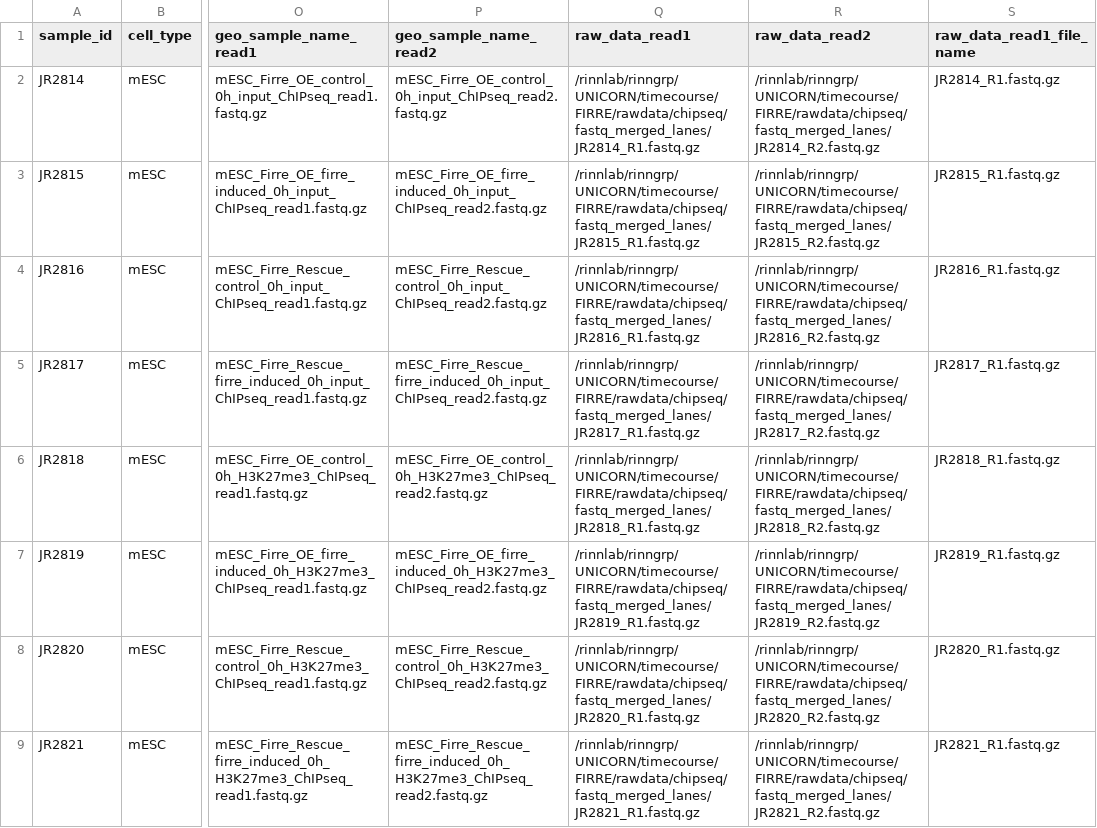
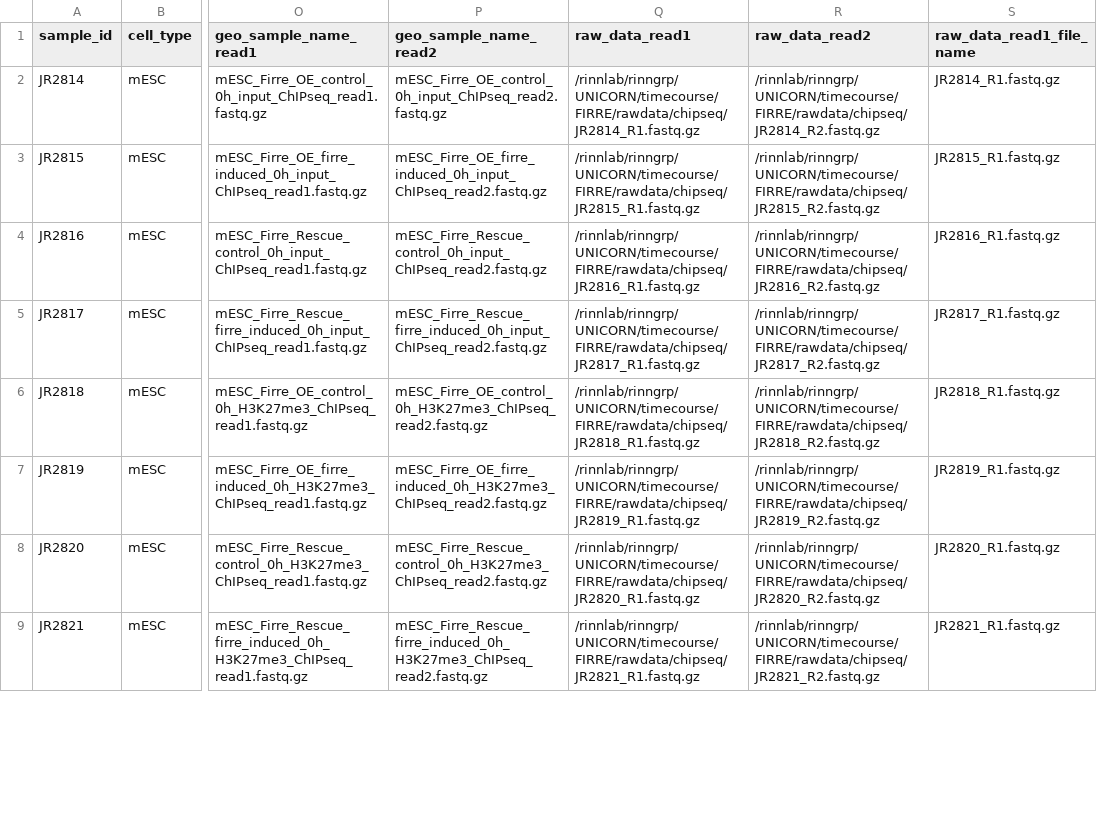
Before and after one commit to msmallegan/firre_timecourse, a CSV file: chipseq/chipseq_samplesheet.csv, drawn as a sheet; only a part is shown, gaps mark what is left out; the diff covers the shown part only; the diff names each change by its address in the sheet, - before the commit and + after, or states it on an @@ line.

```diff
--- a/chipseq/chipseq_samplesheet.csv
+++ b/chipseq/chipseq_samplesheet.csv
-Q2 (raw_data_read1): /rinnlab/rinngrp/UNICORN/timecourse/FIRRE/rawdata/chipseq/fastq_merged_lanes/JR2814_R1.fastq.gz
+Q2 (raw_data_read1): /rinnlab/rinngrp/UNICORN/timecourse/FIRRE/rawdata/chipseq/JR2814_R1.fastq.gz
-R2 (raw_data_read2): /rinnlab/rinngrp/UNICORN/timecourse/FIRRE/rawdata/chipseq/fastq_merged_lanes/JR2814_R2.fastq.gz
+R2 (raw_data_read2): /rinnlab/rinngrp/UNICORN/timecourse/FIRRE/rawdata/chipseq/JR2814_R2.fastq.gz
-Q3 (raw_data_read1): /rinnlab/rinngrp/UNICORN/timecourse/FIRRE/rawdata/chipseq/fastq_merged_lanes/JR2815_R1.fastq.gz
+Q3 (raw_data_read1): /rinnlab/rinngrp/UNICORN/timecourse/FIRRE/rawdata/chipseq/JR2815_R1.fastq.gz
-R3 (raw_data_read2): /rinnlab/rinngrp/UNICORN/timecourse/FIRRE/rawdata/chipseq/fastq_merged_lanes/JR2815_R2.fastq.gz
+R3 (raw_data_read2): /rinnlab/rinngrp/UNICORN/timecourse/FIRRE/rawdata/chipseq/JR2815_R2.fastq.gz
-Q4 (raw_data_read1): /rinnlab/rinngrp/UNICORN/timecourse/FIRRE/rawdata/chipseq/fastq_merged_lanes/JR2816_R1.fastq.gz
+Q4 (raw_data_read1): /rinnlab/rinngrp/UNICORN/timecourse/FIRRE/rawdata/chipseq/JR2816_R1.fastq.gz
-R4 (raw_data_read2): /rinnlab/rinngrp/UNICORN/timecourse/FIRRE/rawdata/chipseq/fastq_merged_lanes/JR2816_R2.fastq.gz
+R4 (raw_data_read2): /rinnlab/rinngrp/UNICORN/timecourse/FIRRE/rawdata/chipseq/JR2816_R2.fastq.gz
-Q5 (raw_data_read1): /rinnlab/rinngrp/UNICORN/timecourse/FIRRE/rawdata/chipseq/fastq_merged_lanes/JR2817_R1.fastq.gz
+Q5 (raw_data_read1): /rinnlab/rinngrp/UNICORN/timecourse/FIRRE/rawdata/chipseq/JR2817_R1.fastq.gz
-R5 (raw_data_read2): /rinnlab/rinngrp/UNICORN/timecourse/FIRRE/rawdata/chipseq/fastq_merged_lanes/JR2817_R2.fastq.gz
+R5 (raw_data_read2): /rinnlab/rinngrp/UNICORN/timecourse/FIRRE/rawdata/chipseq/JR2817_R2.fastq.gz
-Q6 (raw_data_read1): /rinnlab/rinngrp/UNICORN/timecourse/FIRRE/rawdata/chipseq/fastq_merged_lanes/JR2818_R1.fastq.gz
+Q6 (raw_data_read1): /rinnlab/rinngrp/UNICORN/timecourse/FIRRE/rawdata/chipseq/JR2818_R1.fastq.gz
-R6 (raw_data_read2): /rinnlab/rinngrp/UNICORN/timecourse/FIRRE/rawdata/chipseq/fastq_merged_lanes/JR2818_R2.fastq.gz
+R6 (raw_data_read2): /rinnlab/rinngrp/UNICORN/timecourse/FIRRE/rawdata/chipseq/JR2818_R2.fastq.gz
-Q7 (raw_data_read1): /rinnlab/rinngrp/UNICORN/timecourse/FIRRE/rawdata/chipseq/fastq_merged_lanes/JR2819_R1.fastq.gz
+Q7 (raw_data_read1): /rinnlab/rinngrp/UNICORN/timecourse/FIRRE/rawdata/chipseq/JR2819_R1.fastq.gz
-R7 (raw_data_read2): /rinnlab/rinngrp/UNICORN/timecourse/FIRRE/rawdata/chipseq/fastq_merged_lanes/JR2819_R2.fastq.gz
+R7 (raw_data_read2): /rinnlab/rinngrp/UNICORN/timecourse/FIRRE/rawdata/chipseq/JR2819_R2.fastq.gz
-Q8 (raw_data_read1): /rinnlab/rinngrp/UNICORN/timecourse/FIRRE/rawdata/chipseq/fastq_merged_lanes/JR2820_R1.fastq.gz
+Q8 (raw_data_read1): /rinnlab/rinngrp/UNICORN/timecourse/FIRRE/rawdata/chipseq/JR2820_R1.fastq.gz
-R8 (raw_data_read2): /rinnlab/rinngrp/UNICORN/timecourse/FIRRE/rawdata/chipseq/fastq_merged_lanes/JR2820_R2.fastq.gz
+R8 (raw_data_read2): /rinnlab/rinngrp/UNICORN/timecourse/FIRRE/rawdata/chipseq/JR2820_R2.fastq.gz
-Q9 (raw_data_read1): /rinnlab/rinngrp/UNICORN/timecourse/FIRRE/rawdata/chipseq/fastq_merged_lanes/JR2821_R1.fastq.gz
+Q9 (raw_data_read1): /rinnlab/rinngrp/UNICORN/timecourse/FIRRE/rawdata/chipseq/JR2821_R1.fastq.gz
-R9 (raw_data_read2): /rinnlab/rinngrp/UNICORN/timecourse/FIRRE/rawdata/chipseq/fastq_merged_lanes/JR2821_R2.fastq.gz
+R9 (raw_data_read2): /rinnlab/rinngrp/UNICORN/timecourse/FIRRE/rawdata/chipseq/JR2821_R2.fastq.gz
```
Also changed, not shown: 32 edited cells elsewhere in this file, atacseq/atacseq_samplesheet.csv, proseq/proseq_samplesheet.csv, 2 other files.
